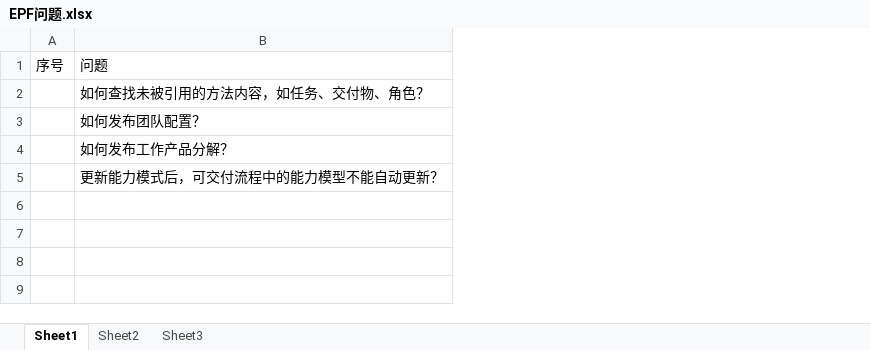
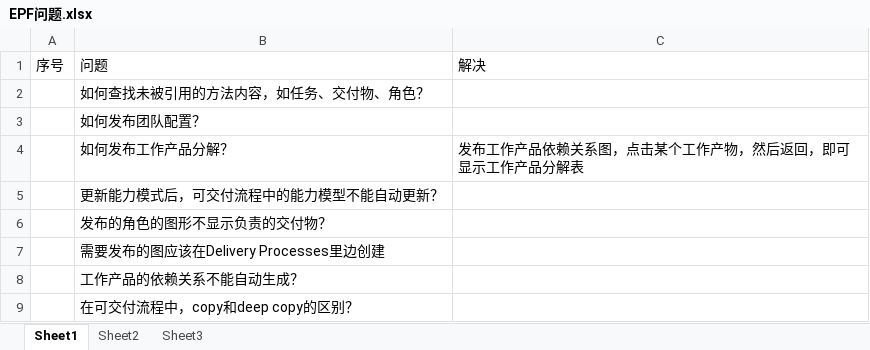
Before and after one commit to GanmingHuang/EPF-Method-Library, an Excel workbook: 基于模型的需求分析与架构定义/EPF问题.xlsx, sheet Sheet1, drawn as a sheet; values as stored, in another font and other column widths than the file's, no borders; the diff names each change by its address in the sheet, - before the commit and + after, or states it on an @@ line.

```diff
--- a/基于模型的需求分析与架构定义/EPF问题.xlsx (sheet Sheet1)
+++ b/基于模型的需求分析与架构定义/EPF问题.xlsx (sheet Sheet1)
+column C, rows 1-4: 解决 |  |  | 发布工作产品依赖关系图，点击某个工作产物，然后返回，即可显示工作产品分解表
+row 6:  | 发布的角色的图形不显示负责的交付物？
+row 7:  | 需要发布的图应该在Delivery Processes里边创建
+row 8:  | 工作产品的依赖关系不能自动生成？
+row 9:  | 在可交付流程中，copy和deep copy的区别？
```
Also changed, not shown: 10 other files.
